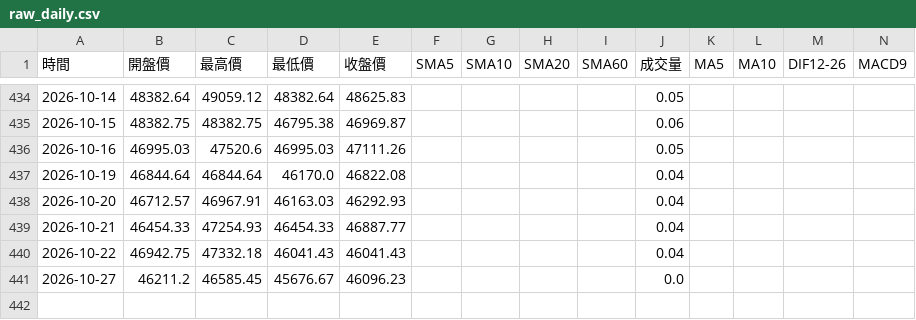
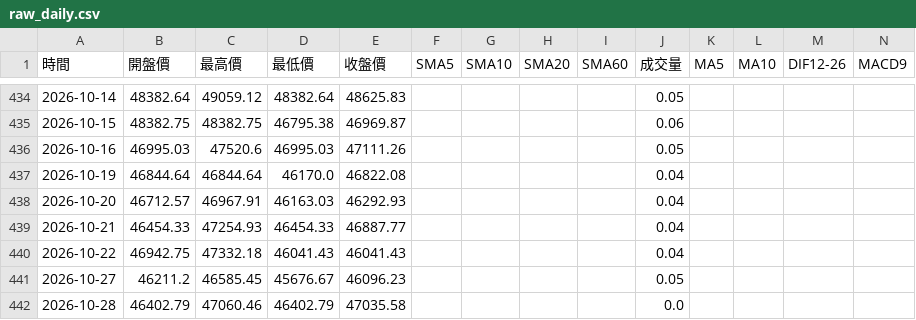
Before and after one commit to hawk82508-cloud/major-indices-channel, a CSV file: data/TAIEX/raw_daily.csv, drawn as a sheet; only a part is shown, gaps mark what is left out; rows hold the shown columns only; the diff names each change by its address in the sheet, - before the commit and + after, or states it on an @@ line.

```diff
--- a/data/TAIEX/raw_daily.csv
+++ b/data/TAIEX/raw_daily.csv
-J441 (成交量): 0.0
+J441 (成交量): 0.05
+row 442: 2026-10-28 | 46402.79 | 47060.46 | 46402.79 | 47035.58 |  |  |  |  | 0.0
```
Also changed, not shown: data/NASDAQ/raw_daily.csv, data/TAIEX/raw_monthly.csv, 3 other files.
